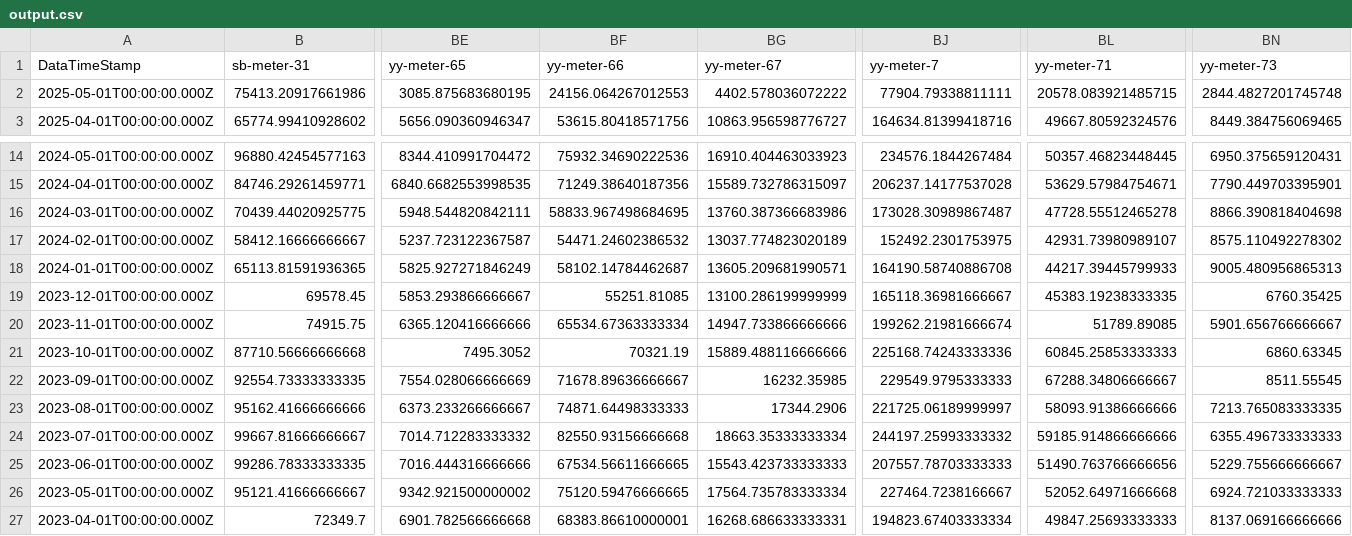
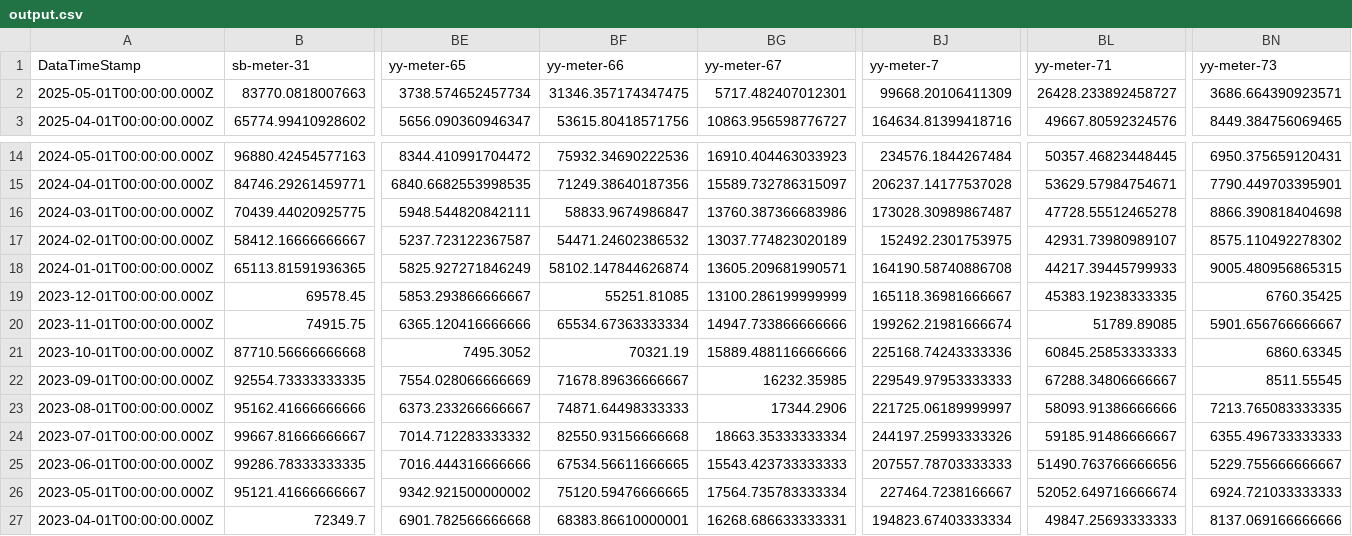
Before and after one commit to homesin/pwr, a CSV file: output.csv, drawn as a sheet; only a part is shown, gaps mark what is left out; removed rows and columns are numbered as before the commit, all else as after; rows hold the shown columns only; the diff names each change by its address in the sheet, - before the commit and + after, or states it on an @@ line.

Commit message:
202505270145

```diff
--- a/output.csv
+++ b/output.csv
-row 2: 2025-05-01T00:00:00.000Z | 75413.20917661986 | 3085.875683680195 | 24156.064267012553 | 4402.578036072222 | 77904.79338811111 | 20578.083921485715 | 2844.4827201745748
+row 2: 2025-05-01T00:00:00.000Z | 83770.0818007663 | 3738.574652457734 | 31346.357174347475 | 5717.482407012301 | 99668.20106411309 | 26428.233892458727 | 3686.664390923571
-BF16 (yy-meter-66): 58833.967498684695
+BF16 (yy-meter-66): 58833.9674986847
-BF18 (yy-meter-66): 58102.14784462687
+BF18 (yy-meter-66): 58102.147844626874
-BN18 (yy-meter-73): 9005.480956865313
+BN18 (yy-meter-73): 9005.480956865315
-BJ22 (yy-meter-7): 229549.9795333333
+BJ22 (yy-meter-7): 229549.97953333333
-BJ24 (yy-meter-7): 244197.25993333332
+BJ24 (yy-meter-7): 244197.25993333326
-BL24 (yy-meter-71): 59185.914866666666
+BL24 (yy-meter-71): 59185.91486666667
-BL26 (yy-meter-71): 52052.64971666668
+BL26 (yy-meter-71): 52052.649716666674
```
